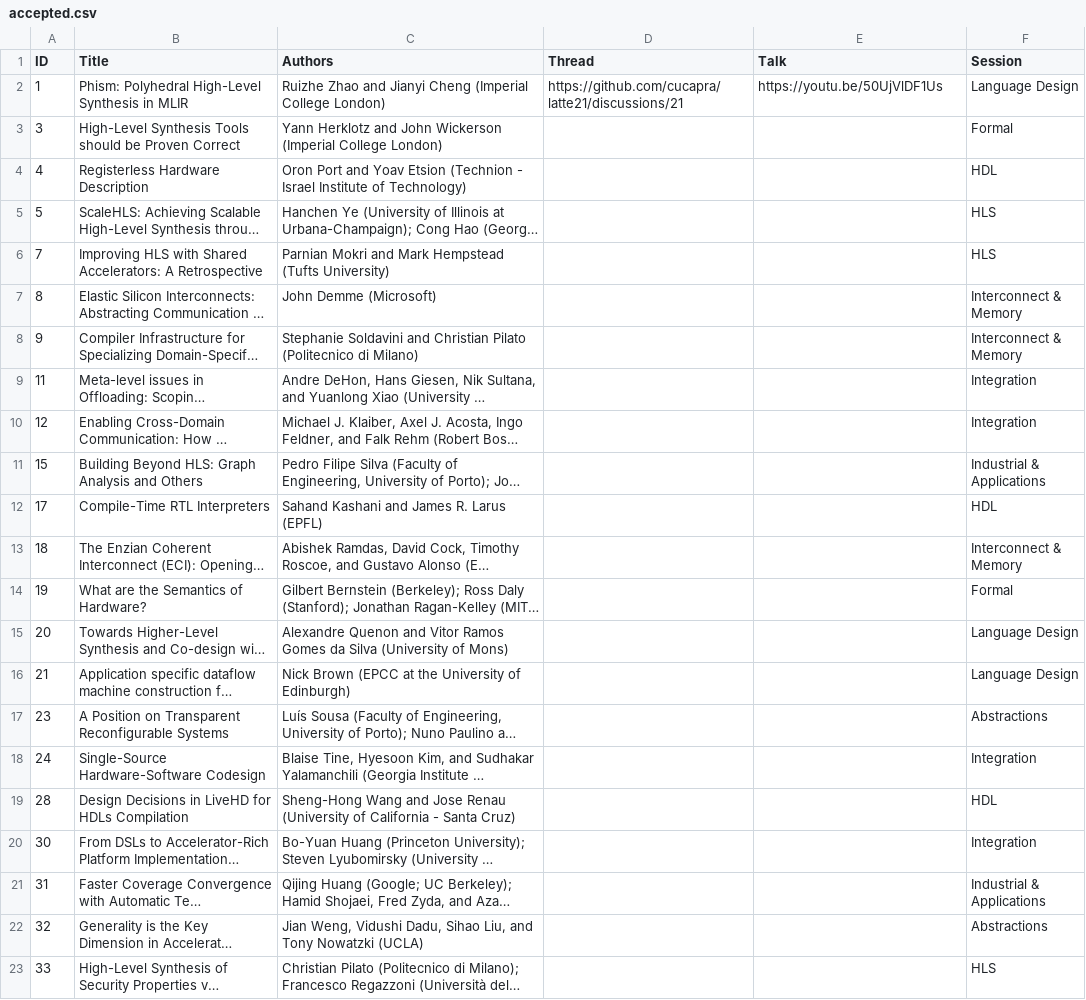
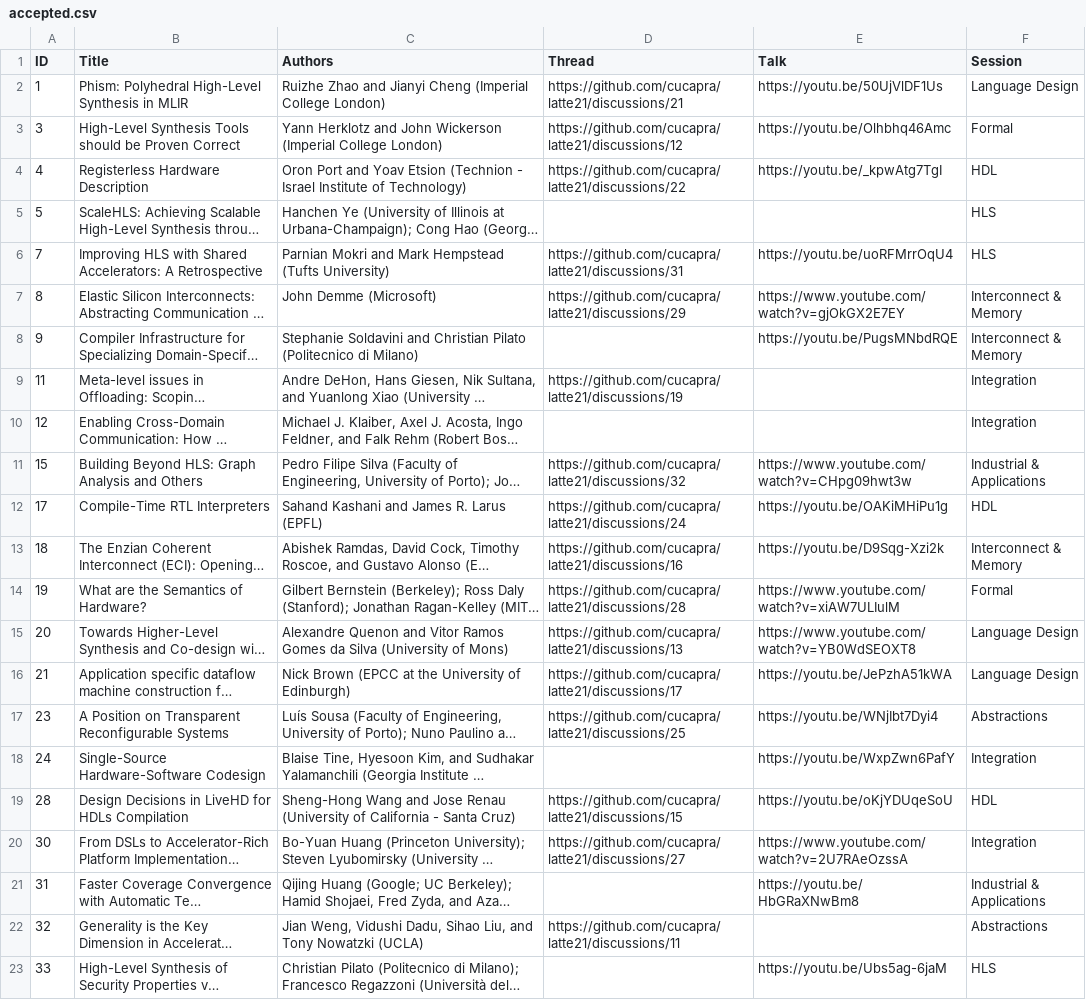
Before and after one commit to cucapra/latte21, a CSV file: web/content/accepted.csv, drawn as a sheet; long unchanged cells end in …; the diff names each change by its address in the sheet, - before the commit and + after, or states it on an @@ line.

Commit message:
add talk and GH threads

```diff
--- a/web/content/accepted.csv
+++ b/web/content/accepted.csv
-D3 (Thread): (empty)
+D3 (Thread): https://github.com/cucapra/latte21/discussions/12
-E3 (Talk): (empty)
+E3 (Talk): https://youtu.be/Olhbhq46Amc
-D4 (Thread): (empty)
+D4 (Thread): https://github.com/cucapra/latte21/discussions/22
-E4 (Talk): (empty)
+E4 (Talk): https://youtu.be/_kpwAtg7TgI
-D6 (Thread): (empty)
+D6 (Thread): https://github.com/cucapra/latte21/discussions/31
-E6 (Talk): (empty)
+E6 (Talk): https://youtu.be/uoRFMrrOqU4
-D7 (Thread): (empty)
+D7 (Thread): https://github.com/cucapra/latte21/discussions/29
-E7 (Talk): (empty)
+E7 (Talk): https://www.youtube.com/watch?v=gjOkGX2E7EY
-E8 (Talk): (empty)
+E8 (Talk): https://youtu.be/PugsMNbdRQE
-D9 (Thread): (empty)
+D9 (Thread): https://github.com/cucapra/latte21/discussions/19
-D11 (Thread): (empty)
+D11 (Thread): https://github.com/cucapra/latte21/discussions/32
-E11 (Talk): (empty)
+E11 (Talk): https://www.youtube.com/watch?v=CHpg09hwt3w
-D12 (Thread): (empty)
+D12 (Thread): https://github.com/cucapra/latte21/discussions/24
-E12 (Talk): (empty)
+E12 (Talk): https://youtu.be/OAKiMHiPu1g
-D13 (Thread): (empty)
+D13 (Thread): https://github.com/cucapra/latte21/discussions/16
-E13 (Talk): (empty)
+E13 (Talk): https://youtu.be/D9Sqg-Xzi2k
-D14 (Thread): (empty)
+D14 (Thread): https://github.com/cucapra/latte21/discussions/28
-E14 (Talk): (empty)
+E14 (Talk): https://www.youtube.com/watch?v=xiAW7ULIulM
-D15 (Thread): (empty)
+D15 (Thread): https://github.com/cucapra/latte21/discussions/13
-E15 (Talk): (empty)
+E15 (Talk): https://www.youtube.com/watch?v=YB0WdSEOXT8
-D16 (Thread): (empty)
+D16 (Thread): https://github.com/cucapra/latte21/discussions/17
-E16 (Talk): (empty)
+E16 (Talk): https://youtu.be/JePzhA51kWA
-D17 (Thread): (empty)
+D17 (Thread): https://github.com/cucapra/latte21/discussions/25
-E17 (Talk): (empty)
+E17 (Talk): https://youtu.be/WNjIbt7Dyi4
-E18 (Talk): (empty)
+E18 (Talk): https://youtu.be/WxpZwn6PafY
-D19 (Thread): (empty)
+D19 (Thread): https://github.com/cucapra/latte21/discussions/15
-E19 (Talk): (empty)
+E19 (Talk): https://youtu.be/oKjYDUqeSoU
-D20 (Thread): (empty)
+D20 (Thread): https://github.com/cucapra/latte21/discussions/27
-E20 (Talk): (empty)
+E20 (Talk): https://www.youtube.com/watch?v=2U7RAeOzssA
-E21 (Talk): (empty)
+E21 (Talk): https://youtu.be/HbGRaXNwBm8
-D22 (Thread): (empty)
+D22 (Thread): https://github.com/cucapra/latte21/discussions/11
-E23 (Talk): (empty)
+E23 (Talk): https://youtu.be/Ubs5ag-6jaM
```
